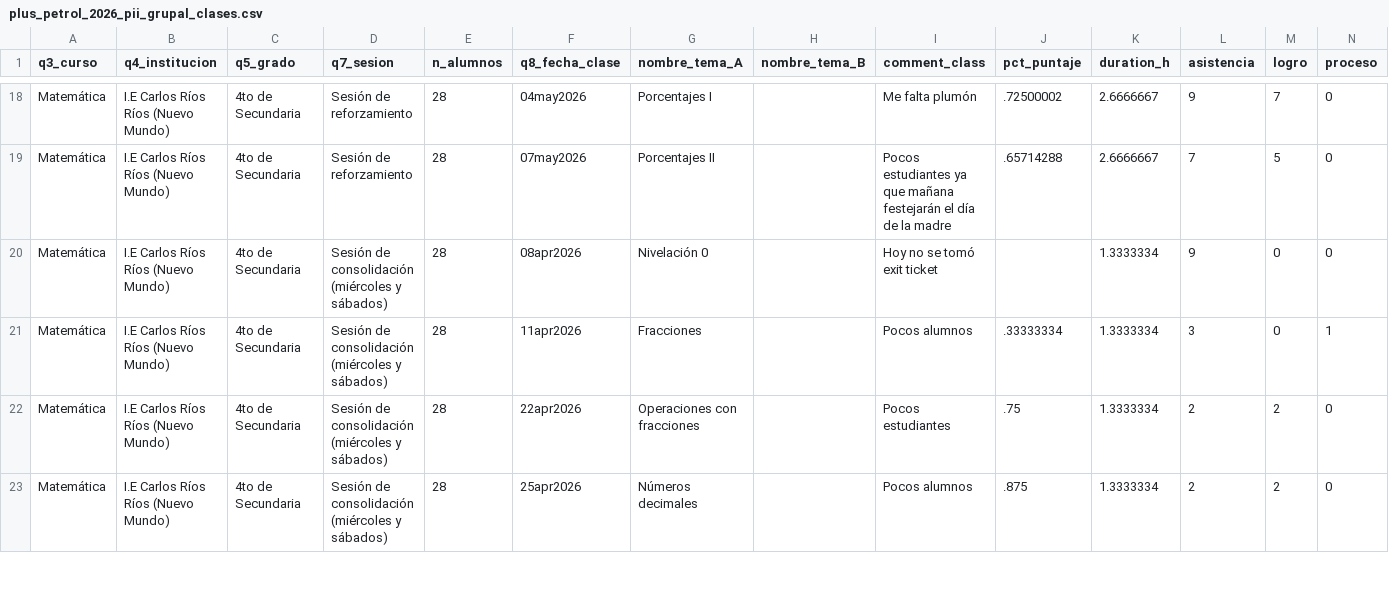
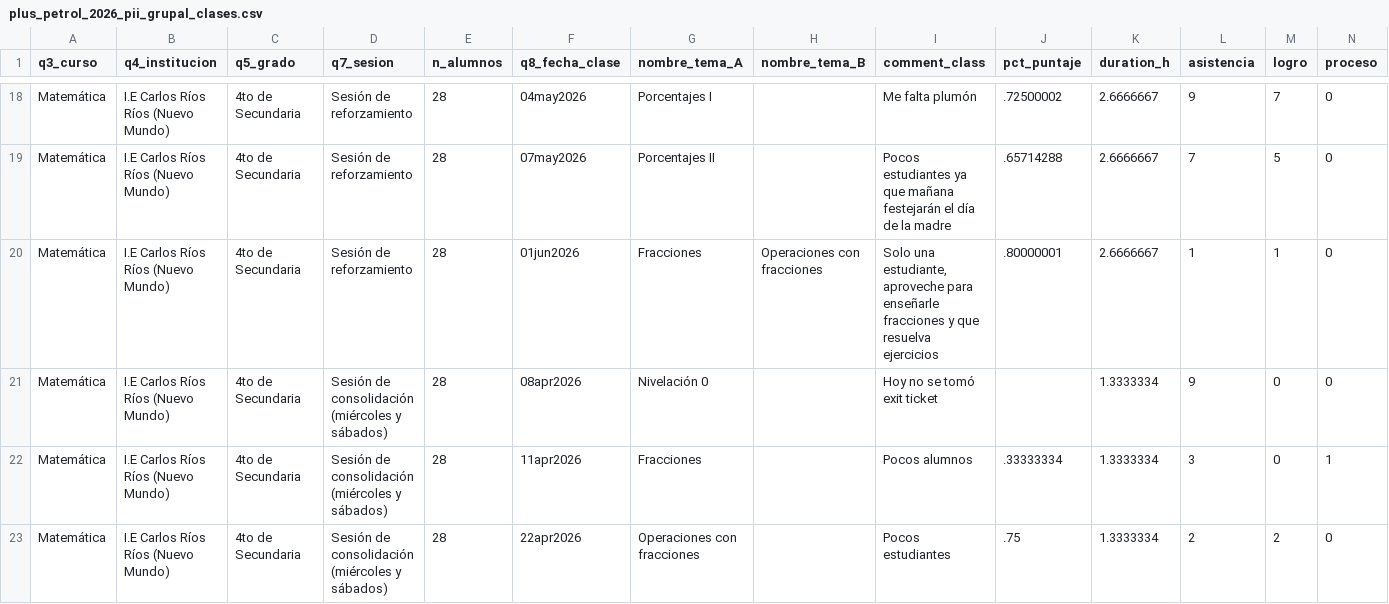
Before and after one commit to lateriteperu/dashboard_nivelacion_educativa, a CSV file: plus_petrol_2026_pii_grupal_clases.csv, drawn as a sheet; only a part is shown, gaps mark what is left out; the shorter side is filled out with more unchanged rows; rows hold the shown columns only; the diff covers the shown part only; the diff names each change by its address in the sheet, - before the commit and + after, or states it on an @@ line.

Commit message:
update_02_06_2026

```diff
--- a/plus_petrol_2026_pii_grupal_clases.csv
+++ b/plus_petrol_2026_pii_grupal_clases.csv
+row 20: Matemática | I.E Carlos Ríos Ríos (Nuevo Mundo) | 4to de Secundaria | Sesión de reforzamiento | 28 | 01jun2026 | Fracciones | Operaciones con fracciones | Solo una estudiante, aproveche para enseñarle fracciones y que resuelva ejercicios | .80000001 | 2.6666667 | 1 | 1 | 0
```
Also changed, not shown: 1 added row and 1 edited cell elsewhere in this file.
